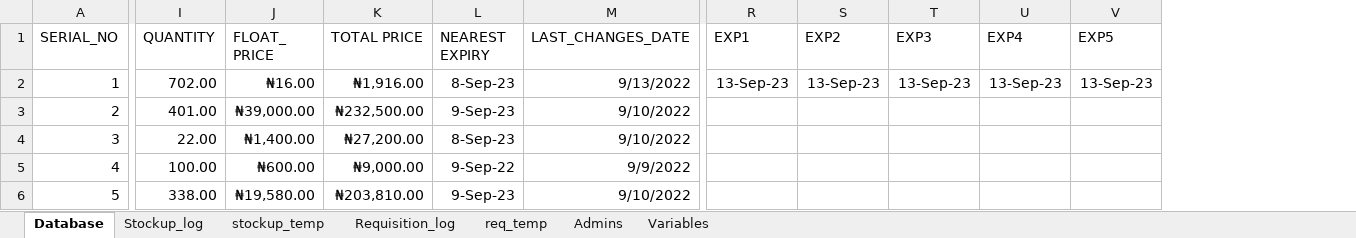
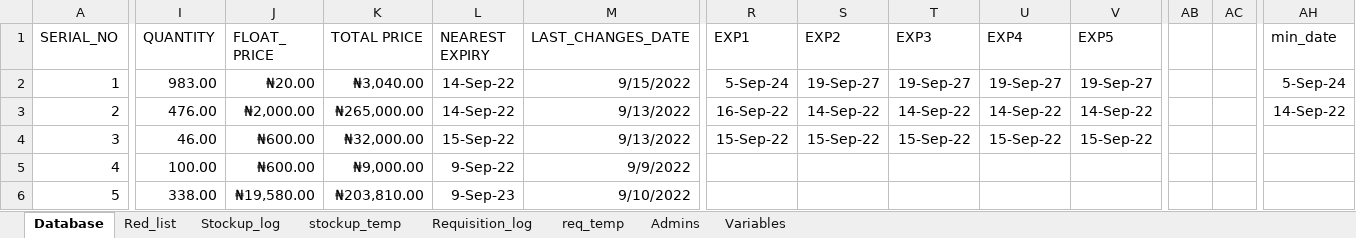
Before and after one commit to Biob-scientist/VBA-inventory, an Excel workbook: inventory_system.xlsm, sheet Database, drawn as a sheet; only a part is shown, gaps mark what is left out; values as stored, in another font and other column widths than the file's, no borders; the diff covers the shown part only; the diff names each change by its address in the sheet, - before the commit and + after, or states it on an @@ line.

```diff
--- a/inventory_system.xlsm (sheet Database)
+++ b/inventory_system.xlsm (sheet Database)
+sheet tab: Red_list
+column AB, empty
+column AC, empty
+column AH (min_date), rows 2-3: 5-Sep-24 | 14-Sep-22
-I2 (QUANTITY): 702.00
+I2 (QUANTITY): 983.00
-J2 (FLOAT_ PRICE): ₦16.00
+J2 (FLOAT_ PRICE): ₦20.00
-K2 (TOTAL PRICE): ₦1,916.00
+K2 (TOTAL PRICE): ₦3,040.00
-L2 (NEAREST EXPIRY): 8-Sep-23
+L2 (NEAREST EXPIRY): 14-Sep-22
-M2 (LAST_CHANGES_DATE): 9/13/2022
+M2 (LAST_CHANGES_DATE): 9/15/2022
-R2 (EXP1): 13-Sep-23
+R2 (EXP1): 5-Sep-24
-S2 (EXP2): 13-Sep-23
+S2 (EXP2): 19-Sep-27
-T2 (EXP3): 13-Sep-23
+T2 (EXP3): 19-Sep-27
-U2 (EXP4): 13-Sep-23
+U2 (EXP4): 19-Sep-27
-V2 (EXP5): 13-Sep-23
+V2 (EXP5): 19-Sep-27
-I3 (QUANTITY): 401.00
+I3 (QUANTITY): 476.00
-J3 (FLOAT_ PRICE): ₦39,000.00
+J3 (FLOAT_ PRICE): ₦2,000.00
-K3 (TOTAL PRICE): ₦232,500.00
+K3 (TOTAL PRICE): ₦265,000.00
-L3 (NEAREST EXPIRY): 9-Sep-23
+L3 (NEAREST EXPIRY): 14-Sep-22
-M3:M4 (LAST_CHANGES_DATE): 9/10/2022
+M3:M4 (LAST_CHANGES_DATE): 9/13/2022
-R3 (EXP1): (empty)
+R3 (EXP1): 16-Sep-22
-S3 (EXP2): (empty)
+S3 (EXP2): 14-Sep-22
-T3 (EXP3): (empty)
+T3 (EXP3): 14-Sep-22
-U3 (EXP4): (empty)
+U3 (EXP4): 14-Sep-22
-V3 (EXP5): (empty)
+V3 (EXP5): 14-Sep-22
-I4 (QUANTITY): 22.00
+I4 (QUANTITY): 46.00
-J4 (FLOAT_ PRICE): ₦1,400.00
+J4 (FLOAT_ PRICE): ₦600.00
-K4 (TOTAL PRICE): ₦27,200.00
+K4 (TOTAL PRICE): ₦32,000.00
-L4 (NEAREST EXPIRY): 8-Sep-23
+L4 (NEAREST EXPIRY): 15-Sep-22
-R4 (EXP1): (empty)
+R4 (EXP1): 15-Sep-22
-S4 (EXP2): (empty)
+S4 (EXP2): 15-Sep-22
-T4 (EXP3): (empty)
+T4 (EXP3): 15-Sep-22
-U4 (EXP4): (empty)
+U4 (EXP4): 15-Sep-22
-V4 (EXP5): (empty)
+V4 (EXP5): 15-Sep-22
```
Also changed, not shown: 4 added columns elsewhere in this sheet, sheet Stockup_log, sheet stockup_temp, sheet Requisition_log, sheet req_temp.
